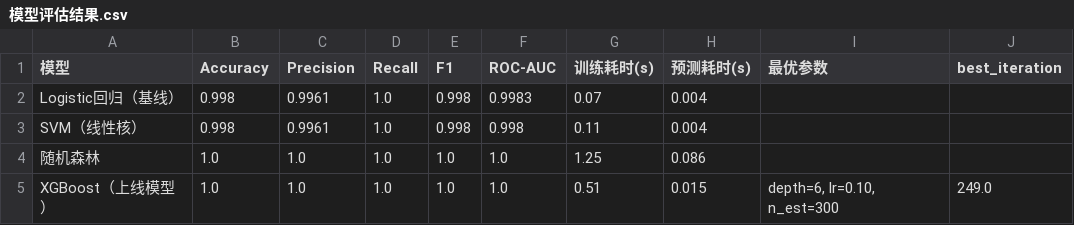
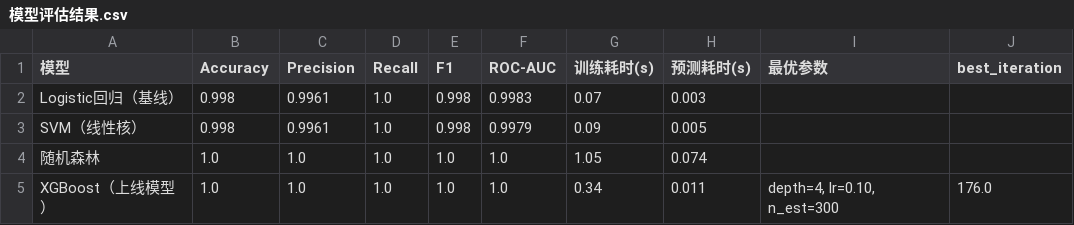
Before and after one commit to zhengqing798/zq, a CSV file: data/processed/模型评估结果.csv, drawn as a sheet.

```diff
--- a/data/processed/模型评估结果.csv
+++ b/data/processed/模型评估结果.csv
@@ -1,5 +1,5 @@
 模型,Accuracy,Precision,Recall,F1,ROC-AUC,训练耗时(s),预测耗时(s),最优参数,best_iteration
-Logistic回归（基线）,0.998,0.9961,1.0,0.998,0.9983,0.07,0.004,,
-SVM（线性核）,0.998,0.9961,1.0,0.998,0.998,0.11,0.004,,
-随机森林,1.0,1.0,1.0,1.0,1.0,1.25,0.086,,
-XGBoost（上线模型）,1.0,1.0,1.0,1.0,1.0,0.51,0.015,"depth=6, lr=0.10, n_est=300",249.0
+Logistic回归（基线）,0.998,0.9961,1.0,0.998,0.9983,0.07,0.003,,
+SVM（线性核）,0.998,0.9961,1.0,0.998,0.9979,0.09,0.005,,
+随机森林,1.0,1.0,1.0,1.0,1.0,1.05,0.074,,
+XGBoost（上线模型）,1.0,1.0,1.0,1.0,1.0,0.34,0.011,"depth=4, lr=0.10, n_est=300",176.0
```
Also changed, not shown: data/processed/模型特征重要性.csv, data/processed/模型评估结果_参考划分.csv, 14 other files.
